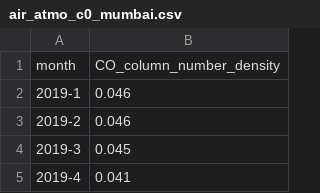
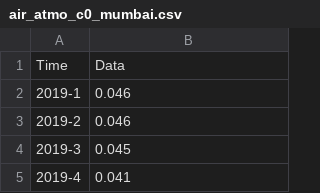
Before and after one commit to merlin-lacuna/stories-from-home-v1, a CSV file: data/air_atmo_c0_mumbai.csv, drawn as a sheet; only a part is shown.

Commit message:
Update air_atmo_c0_mumbai.csv

```diff
--- a/data/air_atmo_c0_mumbai.csv
+++ b/data/air_atmo_c0_mumbai.csv
@@ -1,2 +1,2 @@
-month,CO_column_number_density
+Time,Data
 2019-1,0.046
```
